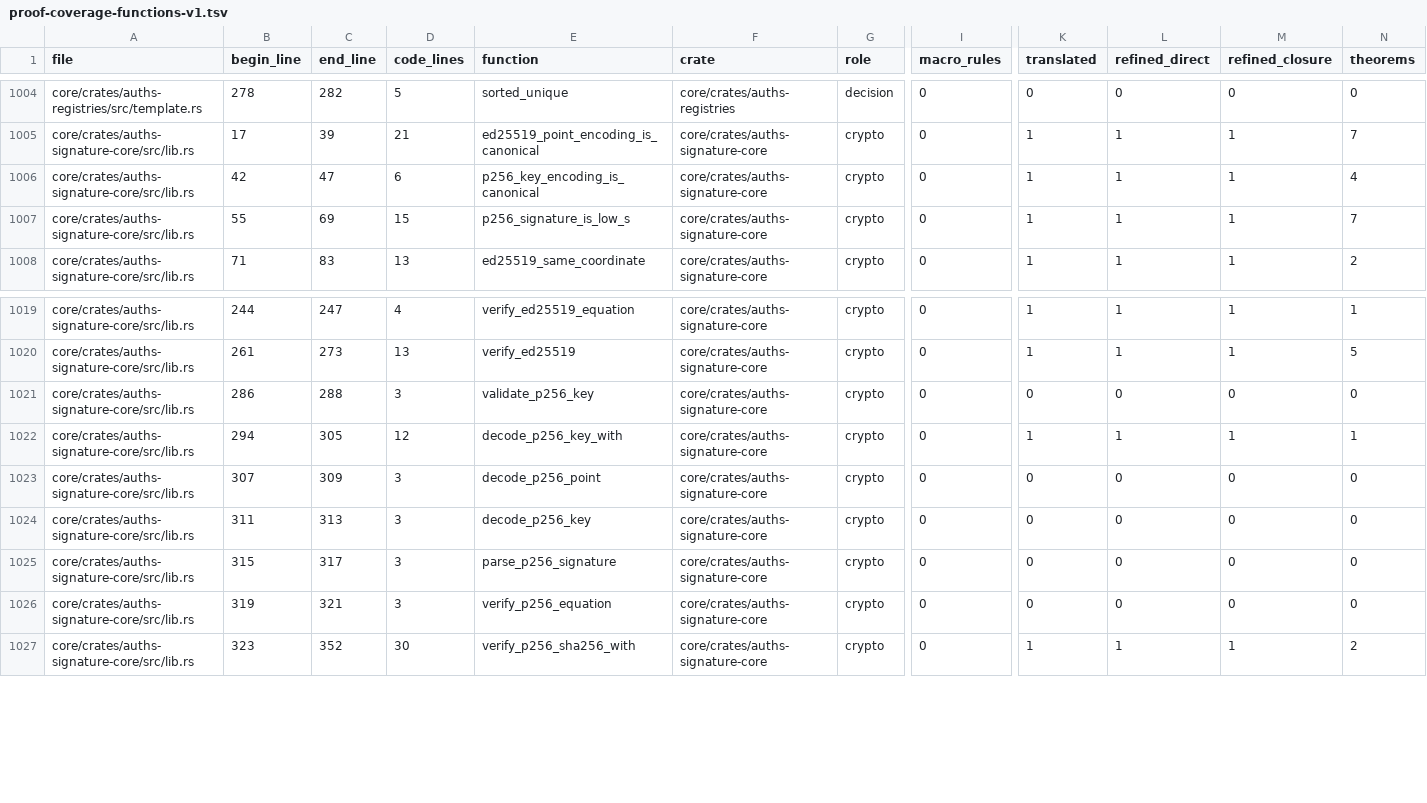
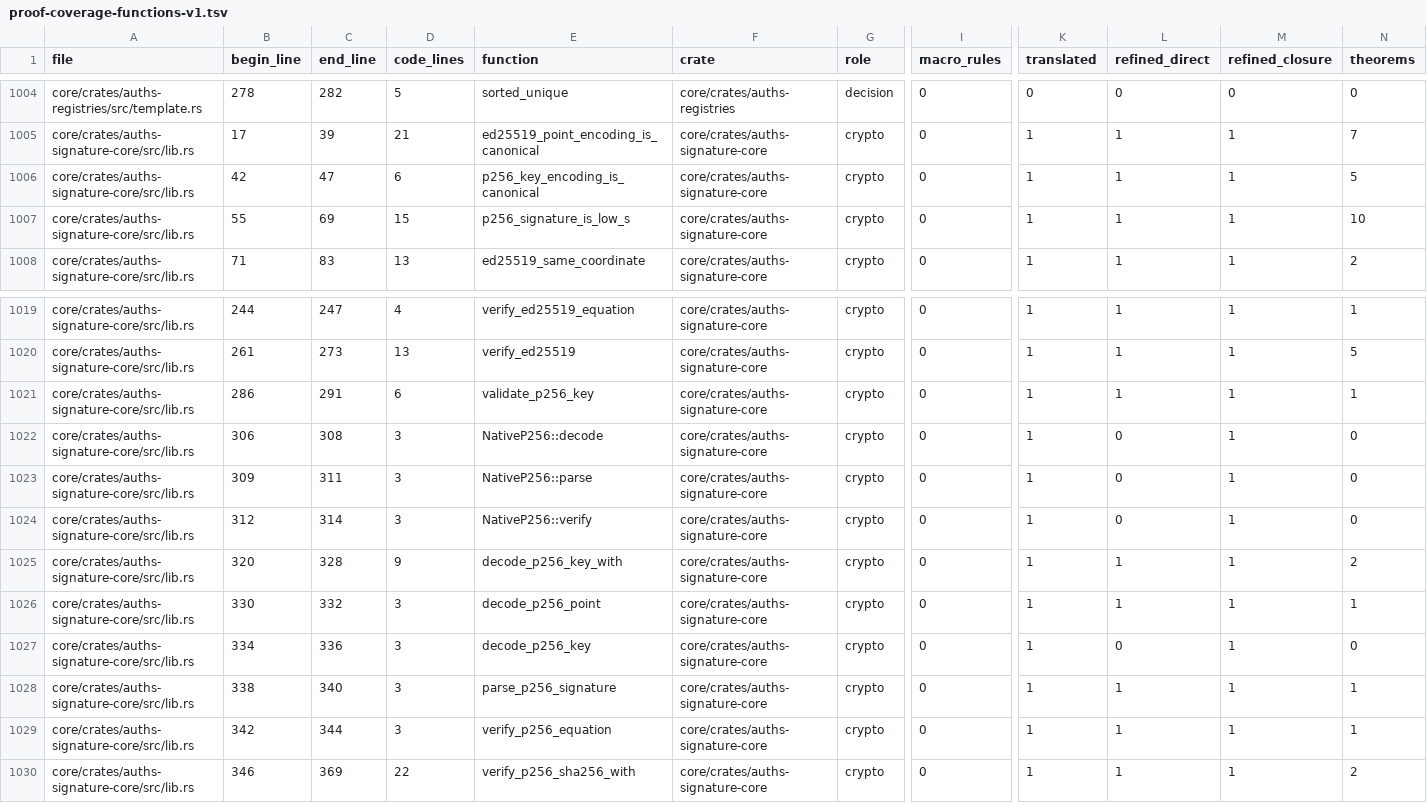
Before and after one commit to auths-dev/auths-proof, a TSV file: formal/proof-coverage-functions-v1.tsv, drawn as a sheet; only a part is shown, gaps mark what is left out; addresses are those after the commit; rows hold the shown columns only; the diff covers the shown part only; the diff names each change by its address in the sheet, - before the commit and + after, or states it on an @@ line.

Commit message:
feat(formal): qualify native P-256 public verification

```diff
--- a/formal/proof-coverage-functions-v1.tsv
+++ b/formal/proof-coverage-functions-v1.tsv
-N1006 (theorems): 4
+N1006 (theorems): 5
-N1007 (theorems): 7
+N1007 (theorems): 10
+row 1021: core/crates/auths-signature-core/src/lib.rs | 286 | 291 | 6 | validate_p256_key | core/crates/auths-signature-core | crypto | 0 | 1 | 1 | 1 | 1
+row 1022: core/crates/auths-signature-core/src/lib.rs | 306 | 308 | 3 | NativeP256::decode | core/crates/auths-signature-core | crypto | 0 | 1 | 0 | 1 | 0
-B1023 (begin_line): 286
+B1023 (begin_line): 309
-C1023 (end_line): 288
+C1023 (end_line): 311
-E1023 (function): validate_p256_key
+E1023 (function): NativeP256::parse
-K1023 (translated): 0
+K1023 (translated): 1
-M1023 (refined_closure): 0
+M1023 (refined_closure): 1
+row 1024: core/crates/auths-signature-core/src/lib.rs | 312 | 314 | 3 | NativeP256::verify | core/crates/auths-signature-core | crypto | 0 | 1 | 0 | 1 | 0
-B1025 (begin_line): 294
+B1025 (begin_line): 320
-C1025 (end_line): 305
+C1025 (end_line): 328
-D1025 (code_lines): 12
+D1025 (code_lines): 9
-N1025 (theorems): 1
+N1025 (theorems): 2
-B1026 (begin_line): 307
+B1026 (begin_line): 330
-C1026 (end_line): 309
+C1026 (end_line): 332
-K1026:K1029 (translated): 0
+K1026:K1029 (translated): 1
-L1026 (refined_direct): 0
+L1026 (refined_direct): 1
-M1026:M1029 (refined_closure): 0
+M1026:M1029 (refined_closure): 1
-N1026 (theorems): 0
+N1026 (theorems): 1
-B1027 (begin_line): 311
+B1027 (begin_line): 334
-C1027 (end_line): 313
+C1027 (end_line): 336
-B1028 (begin_line): 315
+B1028 (begin_line): 338
-C1028 (end_line): 317
+C1028 (end_line): 340
-L1028:L1029 (refined_direct): 0
+L1028:L1029 (refined_direct): 1
-N1028:N1029 (theorems): 0
+N1028:N1029 (theorems): 1
-B1029 (begin_line): 319
+B1029 (begin_line): 342
-C1029 (end_line): 321
+C1029 (end_line): 344
-B1030 (begin_line): 323
+B1030 (begin_line): 346
-C1030 (end_line): 352
+C1030 (end_line): 369
-D1030 (code_lines): 30
+D1030 (code_lines): 22
```
Also changed, not shown: 7 edited cells elsewhere in this file, 37 other files.
